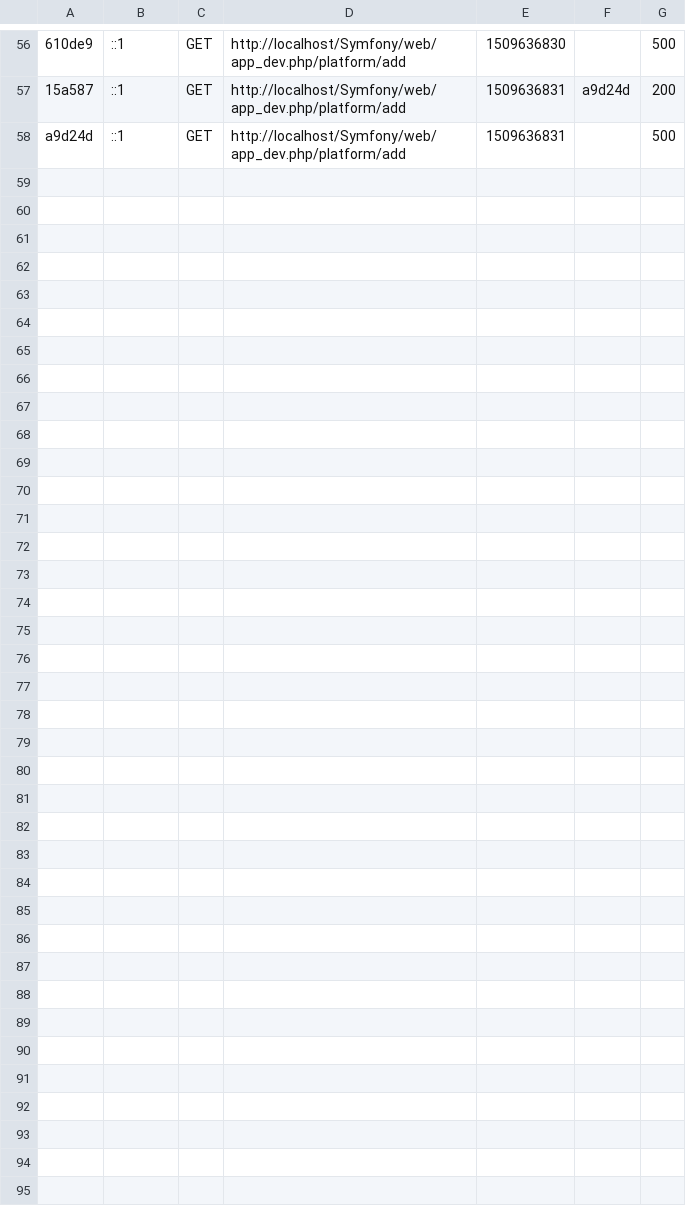
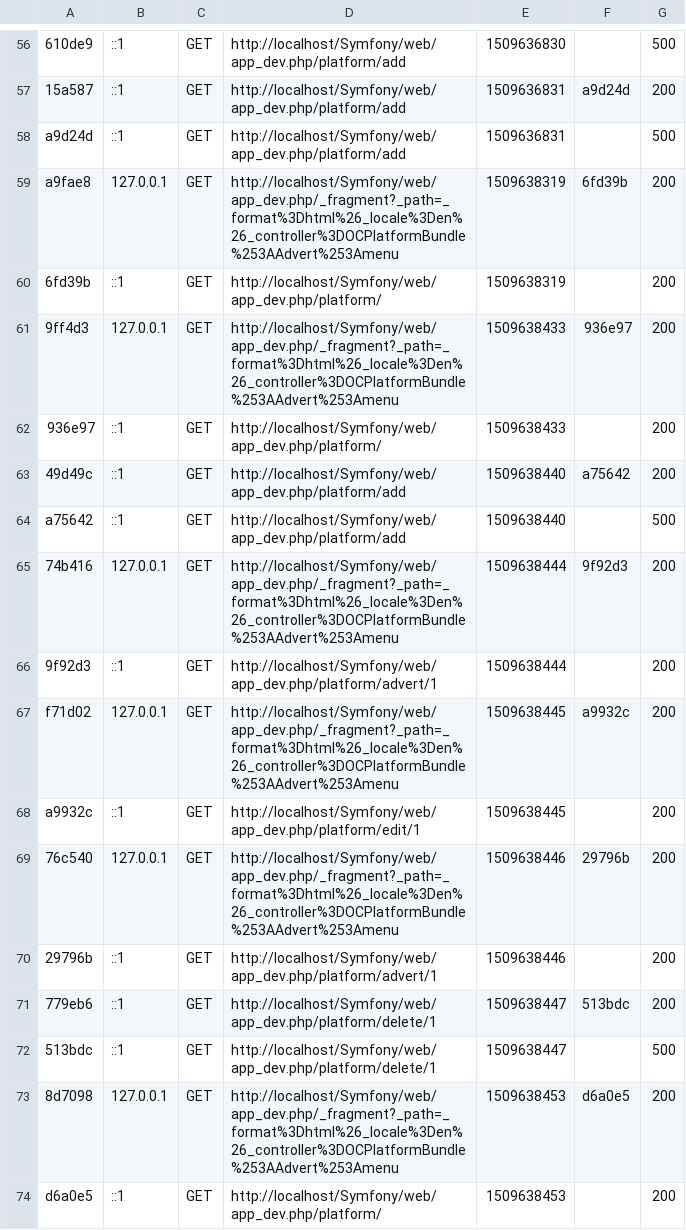
Before and after one commit to KantinDG/Symfony, a CSV file: var/cache/dev/profiler/index.csv, drawn as a sheet; only a part is shown, gaps mark what is left out; the diff names each change by its address in the sheet, - before the commit and + after, or states it on an @@ line.

Commit message:
Act 2 Exercise 1
CoreBundle

```diff
--- a/var/cache/dev/profiler/index.csv
+++ b/var/cache/dev/profiler/index.csv
+row 59: a9fae8 | 127.0.0.1 | GET | http://localhost/Symfony/web/app_dev.php/_fragment?_path=_format%3Dhtml%26_locale%3Den%26_controller%3DOCPlatformBundle%253AAdvert%253Amenu | 1509638319 | 6fd39b | 200
+row 60: 6fd39b | ::1 | GET | http://localhost/Symfony/web/app_dev.php/platform/ | 1509638319 |  | 200
+row 61: 9ff4d3 | 127.0.0.1 | GET | http://localhost/Symfony/web/app_dev.php/_fragment?_path=_format%3Dhtml%26_locale%3Den%26_controller%3DOCPlatformBundle%253AAdvert%253Amenu | 1509638433 | 936e97 | 200
+row 62: 936e97 | ::1 | GET | http://localhost/Symfony/web/app_dev.php/platform/ | 1509638433 |  | 200
+row 63: 49d49c | ::1 | GET | http://localhost/Symfony/web/app_dev.php/platform/add | 1509638440 | a75642 | 200
+row 64: a75642 | ::1 | GET | http://localhost/Symfony/web/app_dev.php/platform/add | 1509638440 |  | 500
+row 65: 74b416 | 127.0.0.1 | GET | http://localhost/Symfony/web/app_dev.php/_fragment?_path=_format%3Dhtml%26_locale%3Den%26_controller%3DOCPlatformBundle%253AAdvert%253Amenu | 1509638444 | 9f92d3 | 200
+row 66: 9f92d3 | ::1 | GET | http://localhost/Symfony/web/app_dev.php/platform/advert/1 | 1509638444 |  | 200
+row 67: f71d02 | 127.0.0.1 | GET | http://localhost/Symfony/web/app_dev.php/_fragment?_path=_format%3Dhtml%26_locale%3Den%26_controller%3DOCPlatformBundle%253AAdvert%253Amenu | 1509638445 | a9932c | 200
+row 68: a9932c | ::1 | GET | http://localhost/Symfony/web/app_dev.php/platform/edit/1 | 1509638445 |  | 200
+row 69: 76c540 | 127.0.0.1 | GET | http://localhost/Symfony/web/app_dev.php/_fragment?_path=_format%3Dhtml%26_locale%3Den%26_controller%3DOCPlatformBundle%253AAdvert%253Amenu | 1509638446 | 29796b | 200
+row 70: 29796b | ::1 | GET | http://localhost/Symfony/web/app_dev.php/platform/advert/1 | 1509638446 |  | 200
+row 71: 779eb6 | ::1 | GET | http://localhost/Symfony/web/app_dev.php/platform/delete/1 | 1509638447 | 513bdc | 200
+row 72: 513bdc | ::1 | GET | http://localhost/Symfony/web/app_dev.php/platform/delete/1 | 1509638447 |  | 500
+row 73: 8d7098 | 127.0.0.1 | GET | http://localhost/Symfony/web/app_dev.php/_fragment?_path=_format%3Dhtml%26_locale%3Den%26_controller%3DOCPlatformBundle%253AAdvert%253Amenu | 1509638453 | d6a0e5 | 200
+row 74: d6a0e5 | ::1 | GET | http://localhost/Symfony/web/app_dev.php/platform/ | 1509638453 |  | 200
```
Also changed, not shown: 49 other files.
